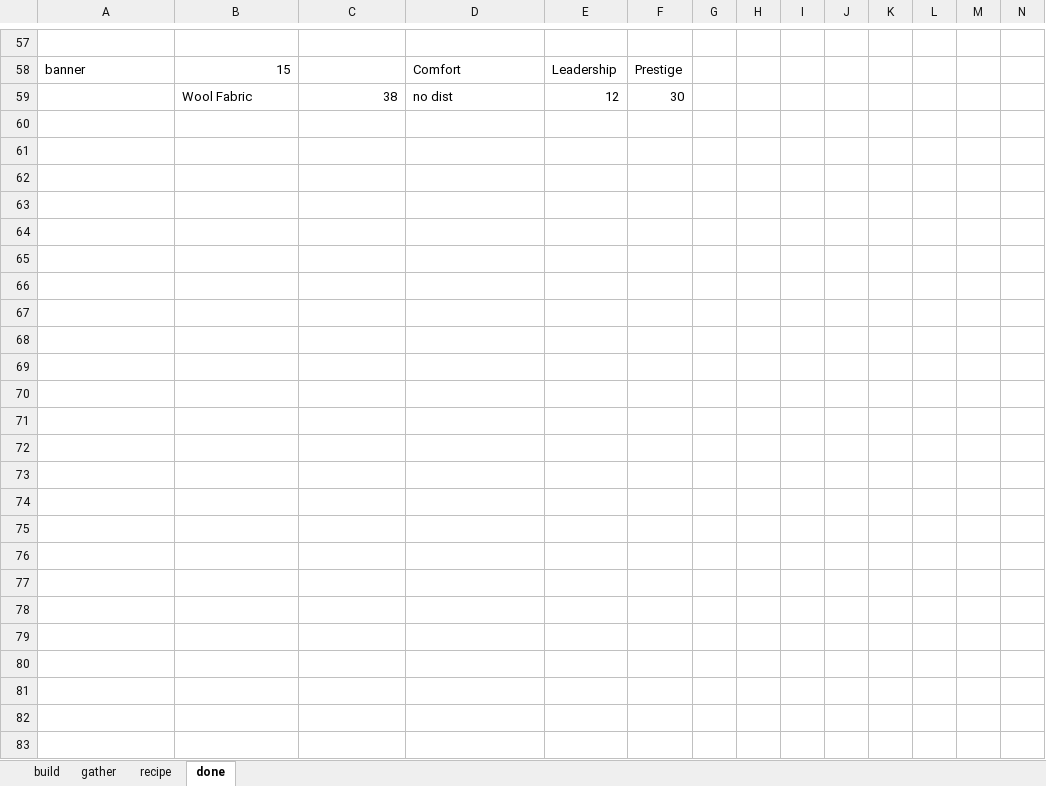
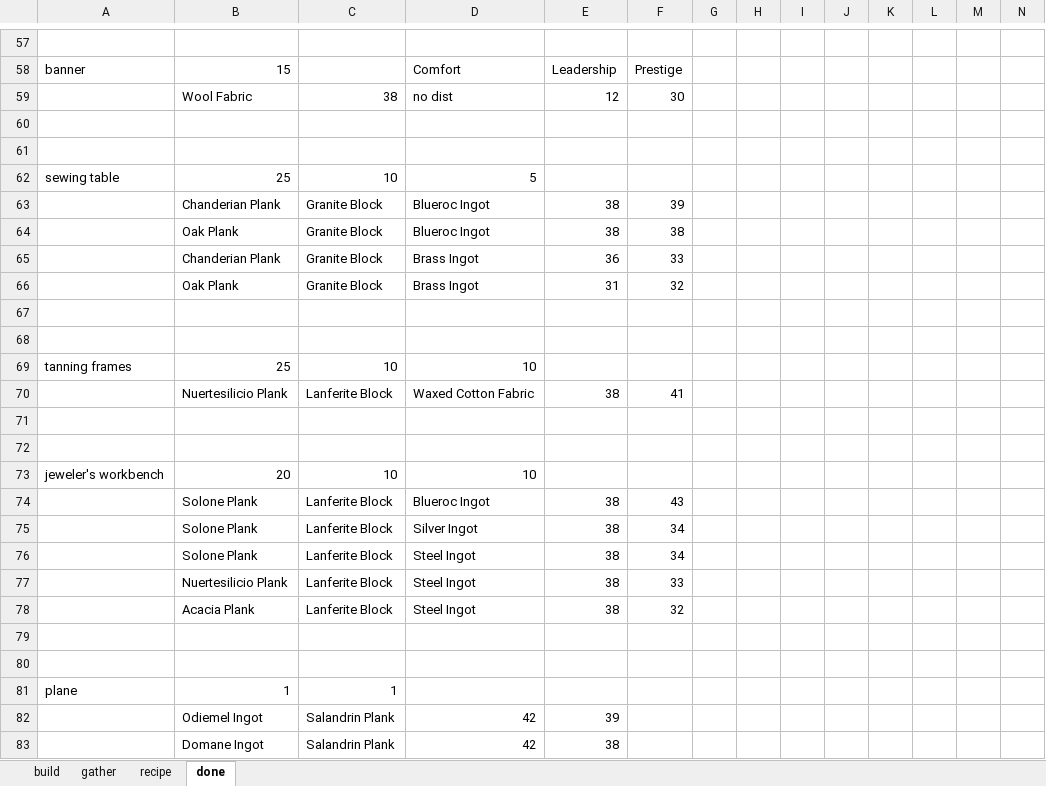
Before and after one commit to lcy03406/therian-note, an Excel workbook: recipe.xlsx, sheet done, drawn as a sheet; only a part is shown, gaps mark what is left out; values as stored, in another font and other column widths than the file's, no borders; rows hold the shown columns only; the diff names each change by its address in the sheet, - before the commit and + after, or states it on an @@ line.

```diff
--- a/recipe.xlsx (sheet done)
+++ b/recipe.xlsx (sheet done)
+row 60: (empty)
+row 61: (empty)
+row 62: sewing table | 25 | 10 | 5
+row 63:  | Chanderian Plank | Granite Block | Blueroc Ingot | 38 | 39
+row 64:  | Oak Plank | Granite Block | Blueroc Ingot | 38 | 38
+row 65:  | Chanderian Plank | Granite Block | Brass Ingot | 36 | 33
+row 66:  | Oak Plank | Granite Block | Brass Ingot | 31 | 32
+row 67: (empty)
+row 68: (empty)
+row 69: tanning frames | 25 | 10 | 10
+row 70:  | Nuertesilicio Plank | Lanferite Block | Waxed Cotton Fabric | 38 | 41
+row 71: (empty)
+row 72: (empty)
+row 73: jeweler's workbench | 20 | 10 | 10
+row 74:  | Solone Plank | Lanferite Block | Blueroc Ingot | 38 | 43
+row 75:  | Solone Plank | Lanferite Block | Silver Ingot | 38 | 34
+row 76:  | Solone Plank | Lanferite Block | Steel Ingot | 38 | 34
+row 77:  | Nuertesilicio Plank | Lanferite Block | Steel Ingot | 38 | 33
+row 78:  | Acacia Plank | Lanferite Block | Steel Ingot | 38 | 32
+row 79: (empty)
+row 80: (empty)
+row 81: plane | 1 | 1
+row 82:  | Odiemel Ingot | Salandrin Plank | 42 | 39
+row 83:  | Domane Ingot | Salandrin Plank | 42 | 38
```
Also changed, not shown: sheet recipe, sheet gather, sheet build, todo.xlsx.
